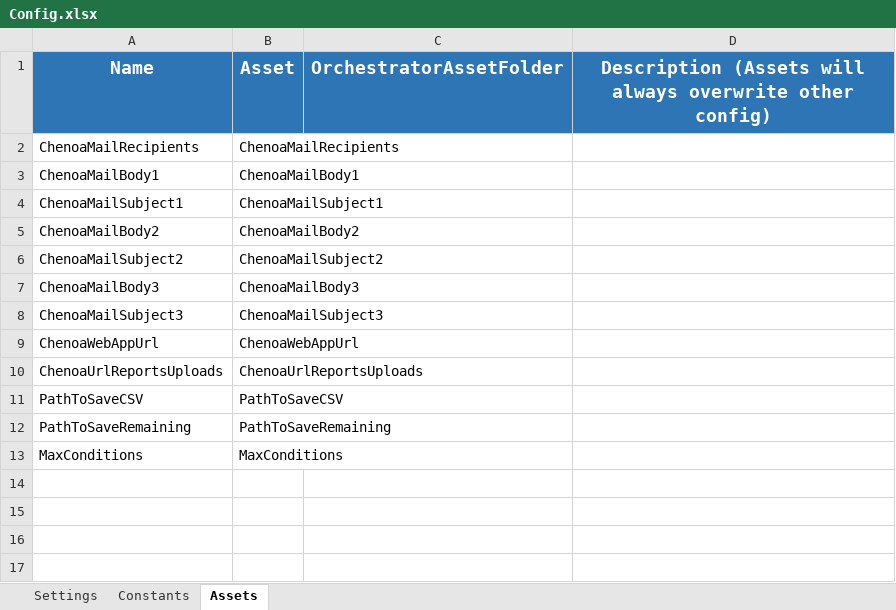
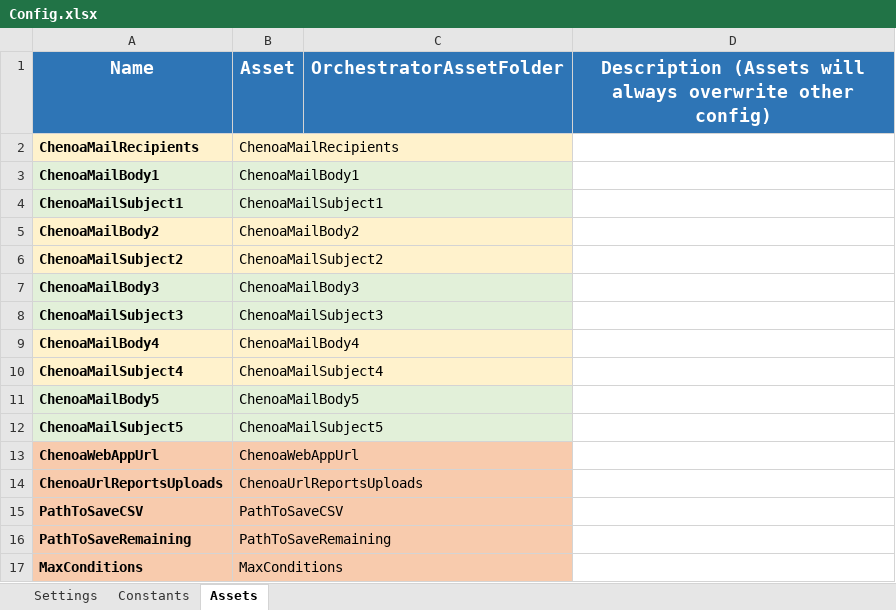
Before and after one commit to cgomez-neostella/PRMG, an Excel workbook: Data/Config.xlsx, sheet Assets, drawn as a sheet; values as stored, in another font and other column widths than the file's, no borders; addresses are those after the commit; the diff names each change by its address in the sheet, - before the commit and + after, or states it on an @@ line.

```diff
--- a/Data/Config.xlsx (sheet Assets)
+++ b/Data/Config.xlsx (sheet Assets)
-A2:B2 fill: none
+A2:B2 fill: #FFF2CC
-A2:A8 bold: off
+A2:A8 bold: on
-A3:B4 fill: none
+A3:B4 fill: #E2F0D9
-A5:B6 fill: none
+A5:B6 fill: #FFF2CC
-A7:B8 fill: none
+A7:B8 fill: #E2F0D9
+row 9: ChenoaMailBody4 | ChenoaMailBody4
+row 10: ChenoaMailSubject4 | ChenoaMailSubject4
+row 11: ChenoaMailBody5 | ChenoaMailBody5
+row 12: ChenoaMailSubject5 | ChenoaMailSubject5
-A13:A17 bold: off
+A13:A17 bold: on
-A13:B17 fill: none
+A13:B17 fill: #F8CBAD
```
Also changed, not shown: sheet Constants, sheet Settings, 15 other files.
